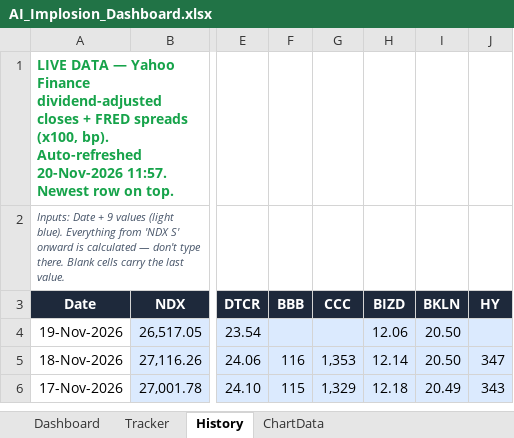
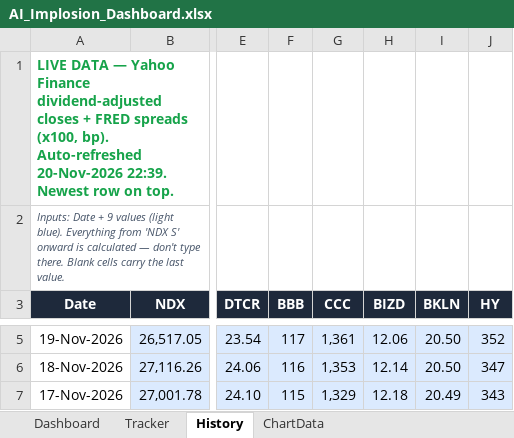
Before and after one commit to kkreddy79/ai-implosion, an Excel workbook: docs/AI_Implosion_Dashboard.xlsx, sheet History, drawn as a sheet; only a part is shown, gaps mark what is left out; values as stored, in another font and other column widths than the file's, no borders; table styles not drawn; addresses are those after the commit; the diff covers the shown part only; the diff names each change by its address in the sheet, - before the commit and + after, or states it on an @@ line.

```diff
--- a/docs/AI_Implosion_Dashboard.xlsx (sheet History)
+++ b/docs/AI_Implosion_Dashboard.xlsx (sheet History)
-A1 (Date): …Auto-refreshed 20-Nov-2026 11:57. Newest row…
+A1 (Date): …Auto-refreshed 20-Nov-2026 22:39. Newest row…
-F5 (BBB): (empty)
+F5 (BBB): 117
-G5 (CCC): (empty)
+G5 (CCC): 1,361
-J5 (HY): (empty)
+J5 (HY): 352
```
Also changed, not shown: 1 added row and 1 removed row elsewhere in this sheet, 6 other files.
